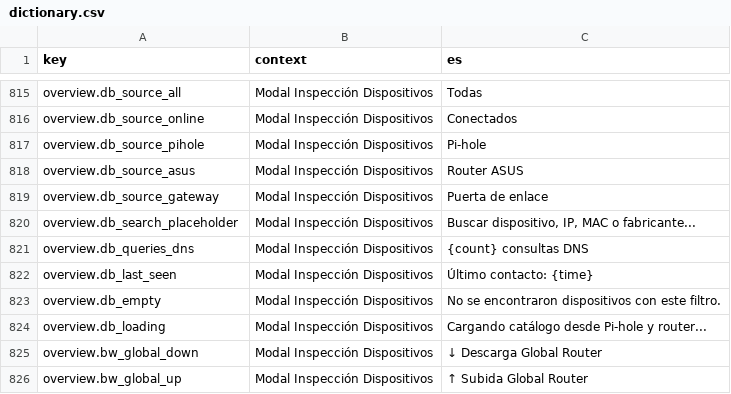
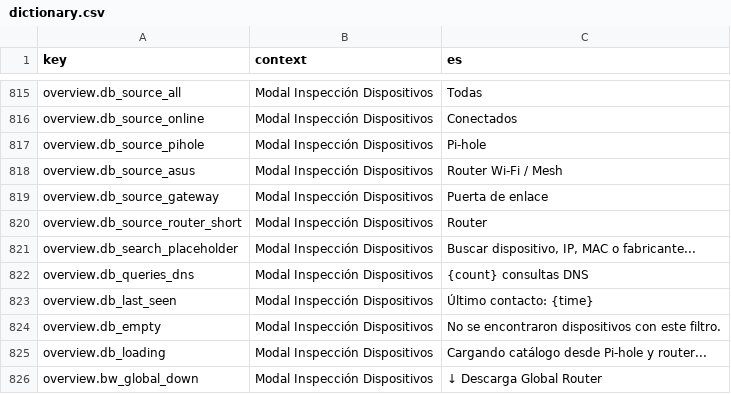
Before and after one commit to cminewarIA/recursos-ui, a CSV file: i18n/dictionary.csv, drawn as a sheet; only a part is shown, gaps mark what is left out; the shorter side is filled out with more unchanged rows.

Commit message:
fix: ensure deterministic resource cleanup and stability
- Implement mandatory `finally` blocks for SQLite connections in `server.py`
- Improve `NetworkDevicesModal` UI polling and lifecycle management
- Update documentation and i18n for consistent router labeling
- Increment version to 12.16.1

```diff
--- a/i18n/dictionary.csv
+++ b/i18n/dictionary.csv
@@ -819,4 +819,5 @@ overview.db_source_online,"Modal Inspección Dispositivos",Conectados
 overview.db_source_pihole,"Modal Inspección Dispositivos",Pi-hole
-overview.db_source_asus,"Modal Inspección Dispositivos",Router ASUS
+overview.db_source_asus,"Modal Inspección Dispositivos",Router Wi-Fi / Mesh
 overview.db_source_gateway,"Modal Inspección Dispositivos",Puerta de enlace
+overview.db_source_router_short,"Modal Inspección Dispositivos",Router
 overview.db_search_placeholder,"Modal Inspección Dispositivos","Buscar dispositivo, IP, MAC o fabricante..."
```
Also changed, not shown: 19 other files.
